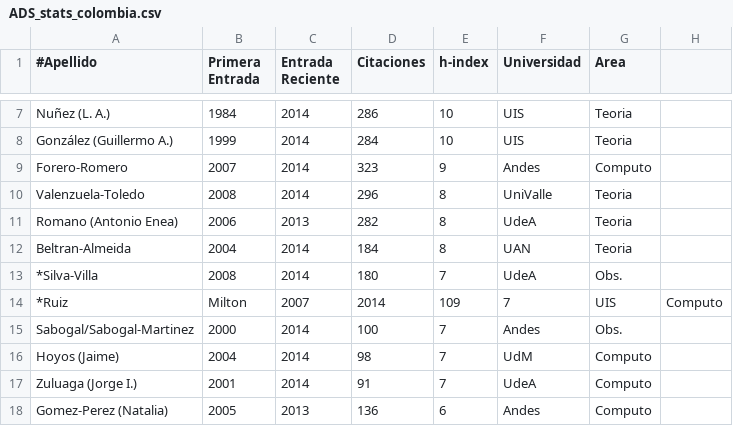
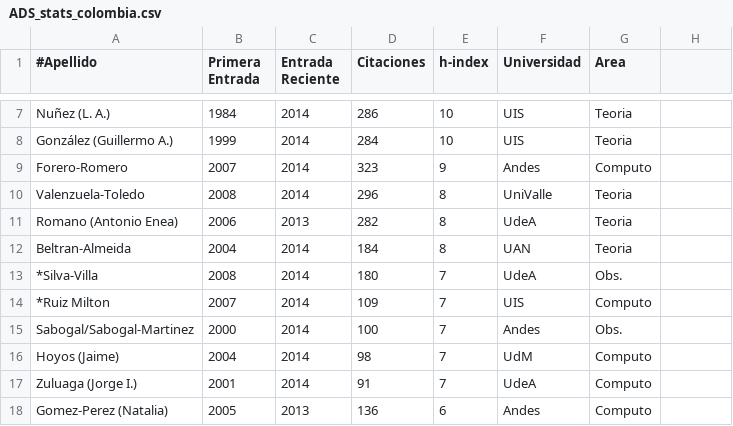
Before and after one commit to ColombianAstronomy/ProductividadAstronomica, a CSV file: ADS_stats_colombia.csv, drawn as a sheet; only a part is shown, gaps mark what is left out.

Commit message:
consolidado 2015, en Colombia

```diff
--- a/ADS_stats_colombia.csv
+++ b/ADS_stats_colombia.csv
@@ -13,3 +13,3 @@ Beltran-Almeida, 	2004, 	2014, 184,		8, 	UAN, Teoria
 *Silva-Villa,		2008,	2014, 180,		7, 	UdeA, Obs.
-*Ruiz, Milton,		2007,   2014, 109,		7,	UIS, Computo
+*Ruiz Milton,		2007,   2014, 109,		7,	UIS, Computo
 Sabogal/Sabogal-Martinez,2000,	2014, 100,		7,	Andes, Obs.
```
